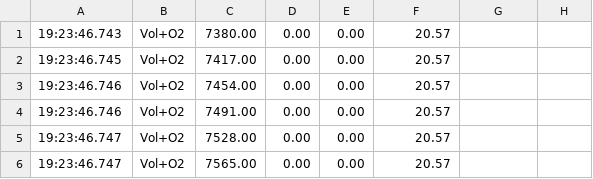
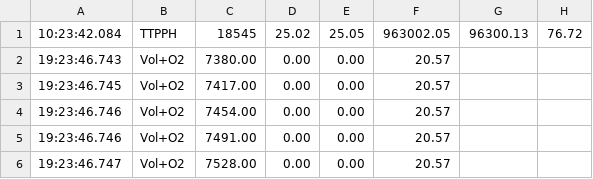
Before and after one commit to egrama/vo2process, a CSV file: in_files/4-130bpm-25c-963hpa-77hum.csv, drawn as a sheet; only a part is shown; the shorter side is filled out with more unchanged rows.

```diff
--- a/in_files/4-130bpm-25c-963hpa-77hum.csv
+++ b/in_files/4-130bpm-25c-963hpa-77hum.csv
@@ -1 +1,2 @@
+10:23:42.084 , TTPPH, 18545, 25.02, 25.05, 963002.05, 96300.13, 76.72
 19:23:46.743 , Vol+O2, 7380.00, 0.00, 0.00, 20.57
```
Also changed, not shown: in_files/1-rest-emil_961hPa_25g.csv, in_files/3-rest-emil-25.5C-88humquest-964hPa.csv, 2 other files.
